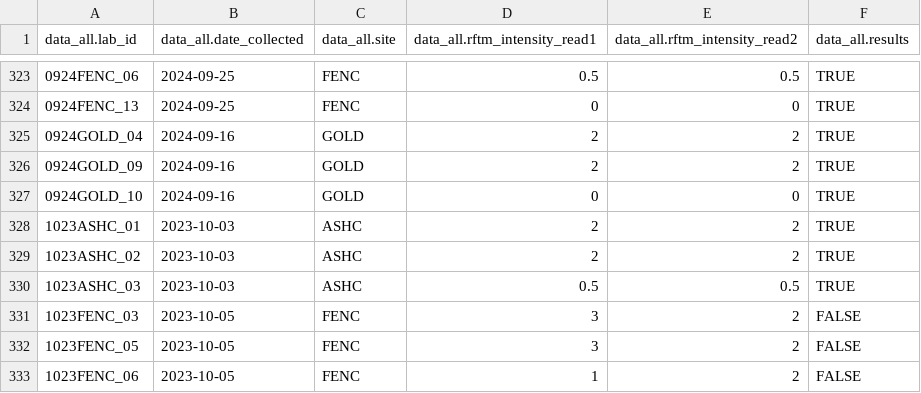
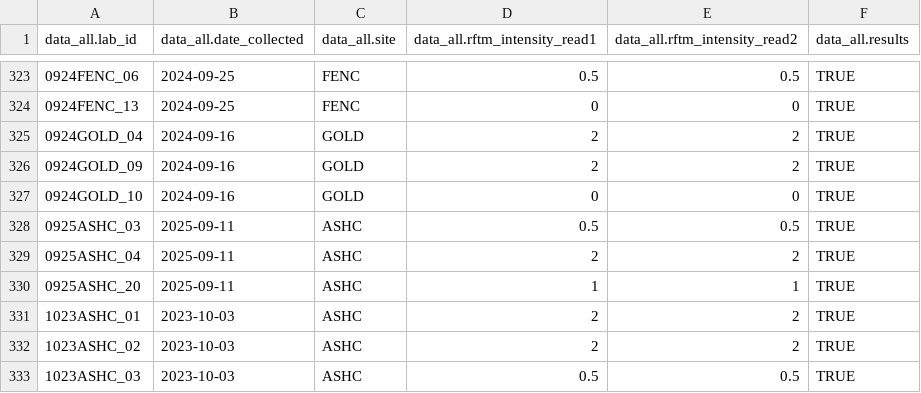
Before and after one commit to NEFSC/EAD-ASEB_EPA_LISS_Disease_Surveillance, a CSV file: Lab_Data_RFTM/output/Accuracy_RFTM_intensity_data.csv, drawn as a sheet; only a part is shown, gaps mark what is left out; the shorter side is filled out with more unchanged rows; the diff names each change by its address in the sheet, - before the commit and + after, or states it on an @@ line.

```diff
--- a/Lab_Data_RFTM/output/Accuracy_RFTM_intensity_data.csv
+++ b/Lab_Data_RFTM/output/Accuracy_RFTM_intensity_data.csv
+row 328: 0925ASHC_03 | 2025-09-11 | ASHC | 0.5 | 0.5 | TRUE
+row 329: 0925ASHC_04 | 2025-09-11 | ASHC | 2 | 2 | TRUE
+row 330: 0925ASHC_20 | 2025-09-11 | ASHC | 1 | 1 | TRUE
```
Also changed, not shown: Lab_Data_RFTM/output/Completeness_RFTM_intensity_data.csv, Master_files/RFTM_all_data.csv, 3 other files.
